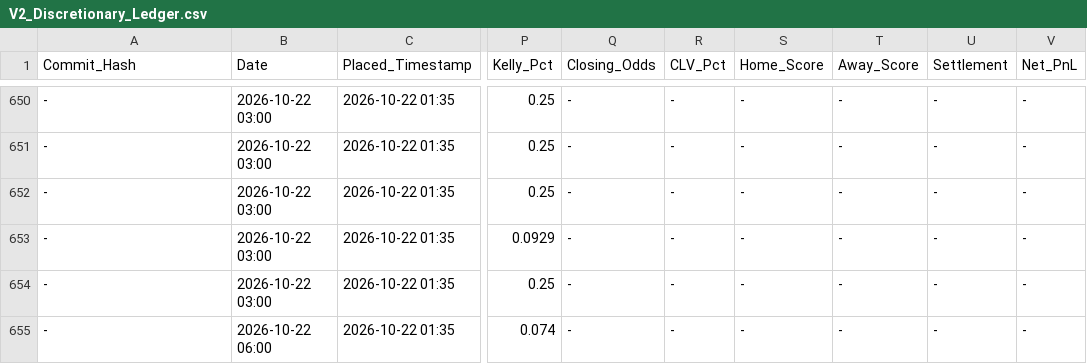
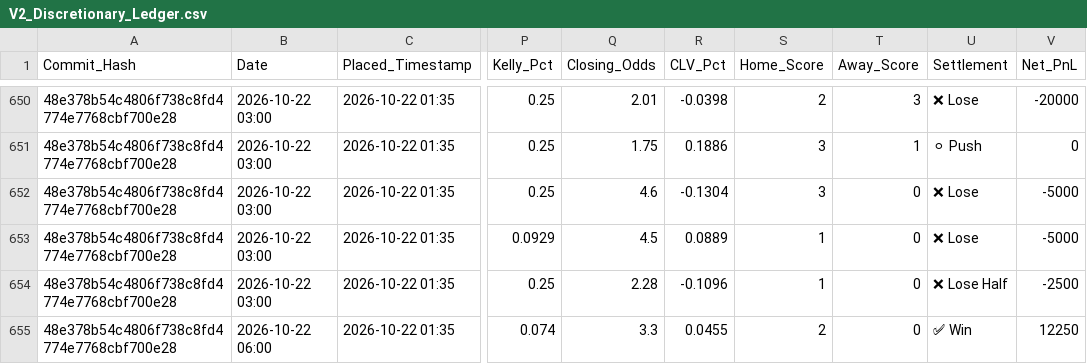
Before and after one commit to ethan-0625/MCO-Sports-Alpha-Research, a CSV file: V2_Discretionary_Ledger.csv, drawn as a sheet; only a part is shown, gaps mark what is left out; the diff covers the shown part only; the diff names each change by its address in the sheet, - before the commit and + after, or states it on an @@ line.

```diff
--- a/V2_Discretionary_Ledger.csv
+++ b/V2_Discretionary_Ledger.csv
-A650:A655 (Commit_Hash): -
+A650:A655 (Commit_Hash): 48e378b54c4806f738c8fd4774e7768cbf700e28
-Q650 (Closing_Odds): -
+Q650 (Closing_Odds): 2.01
-R650 (CLV_Pct): -
+R650 (CLV_Pct): -0.0398
-S650 (Home_Score): -
+S650 (Home_Score): 2
-T650 (Away_Score): -
+T650 (Away_Score): 3
-U650 (Settlement): -
+U650 (Settlement): ❌ Lose
-V650 (Net_PnL): -
+V650 (Net_PnL): -20000
-Q651 (Closing_Odds): -
+Q651 (Closing_Odds): 1.75
-R651 (CLV_Pct): -
+R651 (CLV_Pct): 0.1886
-S651:S652 (Home_Score): -
+S651:S652 (Home_Score): 3
-T651 (Away_Score): -
+T651 (Away_Score): 1
-U651 (Settlement): -
+U651 (Settlement): ⚪ Push
-V651 (Net_PnL): -
+V651 (Net_PnL): 0
-Q652 (Closing_Odds): -
+Q652 (Closing_Odds): 4.6
-R652 (CLV_Pct): -
+R652 (CLV_Pct): -0.1304
-T652:T655 (Away_Score): -
+T652:T655 (Away_Score): 0
-U652:U653 (Settlement): -
+U652:U653 (Settlement): ❌ Lose
-V652:V653 (Net_PnL): -
+V652:V653 (Net_PnL): -5000
-Q653 (Closing_Odds): -
+Q653 (Closing_Odds): 4.5
-R653 (CLV_Pct): -
+R653 (CLV_Pct): 0.0889
-S653:S654 (Home_Score): -
+S653:S654 (Home_Score): 1
-Q654 (Closing_Odds): -
+Q654 (Closing_Odds): 2.28
-R654 (CLV_Pct): -
+R654 (CLV_Pct): -0.1096
-U654 (Settlement): -
+U654 (Settlement): ❌ Lose Half
-V654 (Net_PnL): -
+V654 (Net_PnL): -2500
-Q655 (Closing_Odds): -
+Q655 (Closing_Odds): 3.3
-R655 (CLV_Pct): -
+R655 (CLV_Pct): 0.0455
-S655 (Home_Score): -
+S655 (Home_Score): 2
-U655 (Settlement): -
+U655 (Settlement): ✅ Win
-V655 (Net_PnL): -
+V655 (Net_PnL): 12250
```
Also changed, not shown: 56 edited cells elsewhere in this file.
